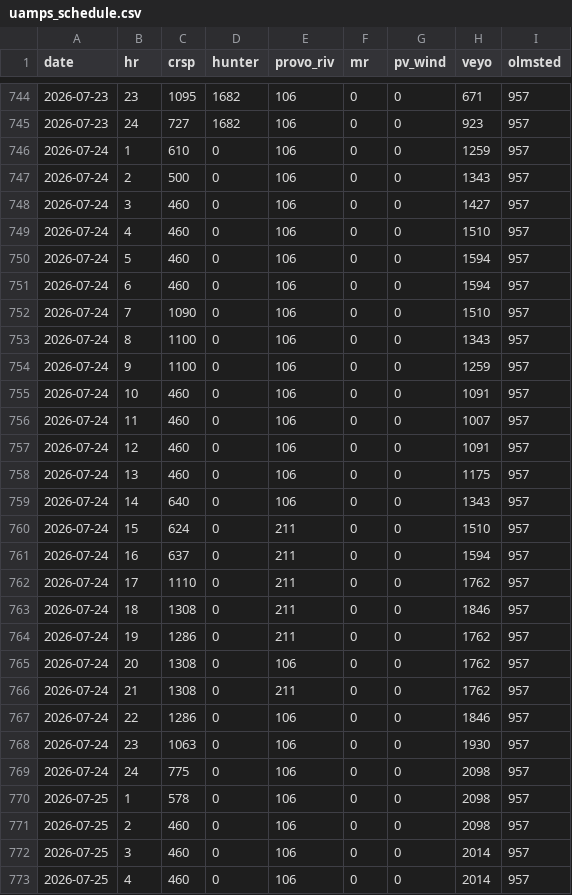
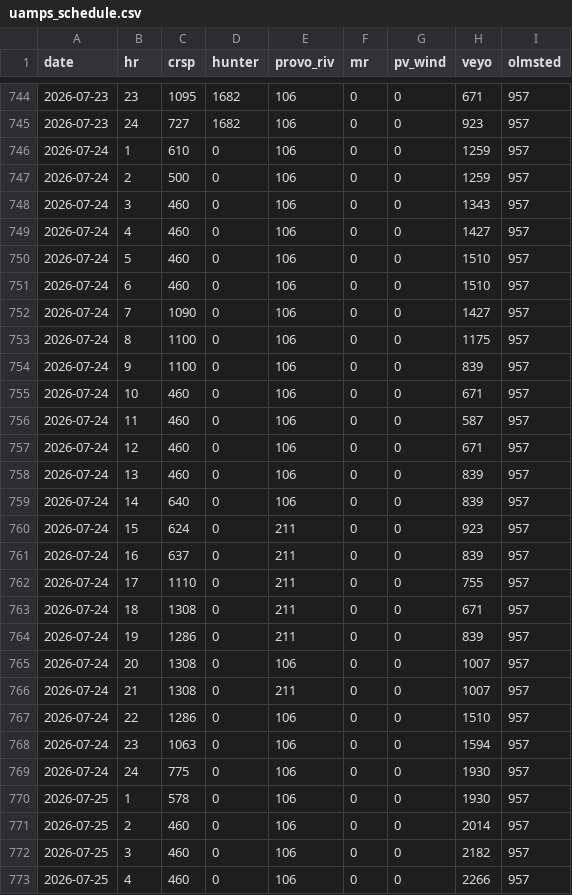
Before and after one commit to crobinson111/lehi-load-forecast, a CSV file: data/uamps_schedule.csv, drawn as a sheet; only a part is shown, gaps mark what is left out; the diff covers the shown part only.

Commit message:
Update load, solar, weather, and UAMPS schedule data 2026-07-23

```diff
--- a/data/uamps_schedule.csv
+++ b/data/uamps_schedule.csv
@@ -746,28 +746,28 @@ date,hr,crsp,hunter,provo_riv,mr,pv_wind,veyo,olmsted
 2026-07-24,1,610,0,106,0,0,1259,957
-2026-07-24,2,500,0,106,0,0,1343,957
-2026-07-24,3,460,0,106,0,0,1427,957
-2026-07-24,4,460,0,106,0,0,1510,957
-2026-07-24,5,460,0,106,0,0,1594,957
-2026-07-24,6,460,0,106,0,0,1594,957
-2026-07-24,7,1090,0,106,0,0,1510,957
-2026-07-24,8,1100,0,106,0,0,1343,957
-2026-07-24,9,1100,0,106,0,0,1259,957
-2026-07-24,10,460,0,106,0,0,1091,957
-2026-07-24,11,460,0,106,0,0,1007,957
-2026-07-24,12,460,0,106,0,0,1091,957
-2026-07-24,13,460,0,106,0,0,1175,957
-2026-07-24,14,640,0,106,0,0,1343,957
-2026-07-24,15,624,0,211,0,0,1510,957
-2026-07-24,16,637,0,211,0,0,1594,957
-2026-07-24,17,1110,0,211,0,0,1762,957
-2026-07-24,18,1308,0,211,0,0,1846,957
-2026-07-24,19,1286,0,211,0,0,1762,957
-2026-07-24,20,1308,0,106,0,0,1762,957
-2026-07-24,21,1308,0,211,0,0,1762,957
-2026-07-24,22,1286,0,106,0,0,1846,957
-2026-07-24,23,1063,0,106,0,0,1930,957
-2026-07-24,24,775,0,106,0,0,2098,957
-2026-07-25,1,578,0,106,0,0,2098,957
-2026-07-25,2,460,0,106,0,0,2098,957
-2026-07-25,3,460,0,106,0,0,2014,957
-2026-07-25,4,460,0,106,0,0,2014,957
+2026-07-24,2,500,0,106,0,0,1259,957
+2026-07-24,3,460,0,106,0,0,1343,957
+2026-07-24,4,460,0,106,0,0,1427,957
+2026-07-24,5,460,0,106,0,0,1510,957
+2026-07-24,6,460,0,106,0,0,1510,957
+2026-07-24,7,1090,0,106,0,0,1427,957
+2026-07-24,8,1100,0,106,0,0,1175,957
+2026-07-24,9,1100,0,106,0,0,839,957
+2026-07-24,10,460,0,106,0,0,671,957
+2026-07-24,11,460,0,106,0,0,587,957
+2026-07-24,12,460,0,106,0,0,671,957
+2026-07-24,13,460,0,106,0,0,839,957
+2026-07-24,14,640,0,106,0,0,839,957
+2026-07-24,15,624,0,211,0,0,923,957
+2026-07-24,16,637,0,211,0,0,839,957
+2026-07-24,17,1110,0,211,0,0,755,957
+2026-07-24,18,1308,0,211,0,0,671,957
+2026-07-24,19,1286,0,211,0,0,839,957
+2026-07-24,20,1308,0,106,0,0,1007,957
+2026-07-24,21,1308,0,211,0,0,1007,957
+2026-07-24,22,1286,0,106,0,0,1510,957
+2026-07-24,23,1063,0,106,0,0,1594,957
+2026-07-24,24,775,0,106,0,0,1930,957
+2026-07-25,1,578,0,106,0,0,1930,957
+2026-07-25,2,460,0,106,0,0,2014,957
+2026-07-25,3,460,0,106,0,0,2182,957
+2026-07-25,4,460,0,106,0,0,2266,957
```
Also changed, not shown: 52 edited cells elsewhere in this file.
